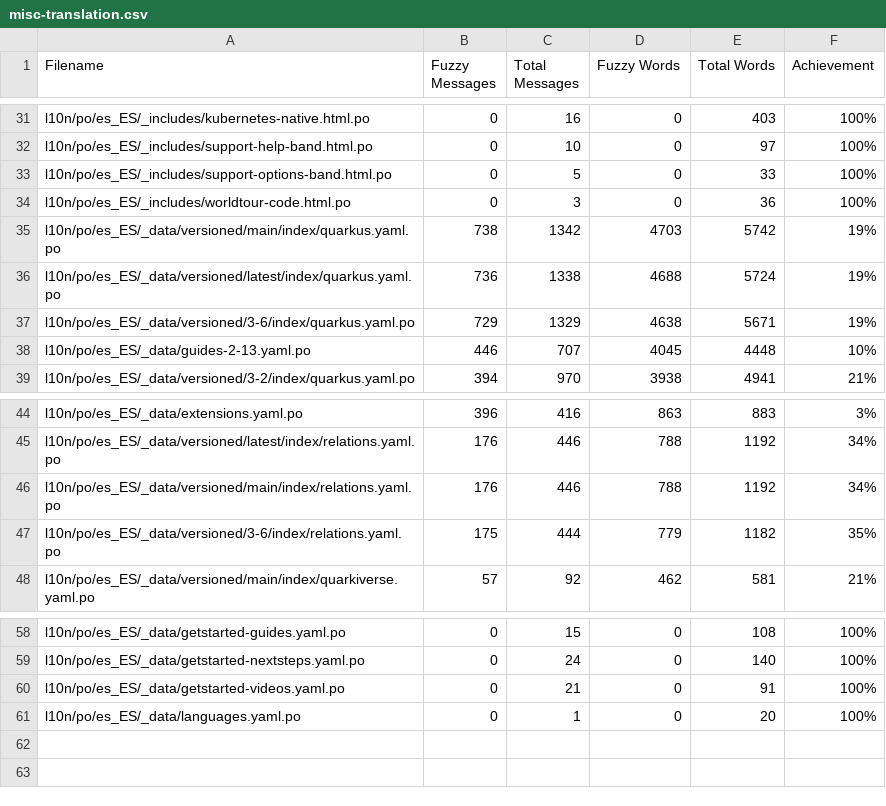
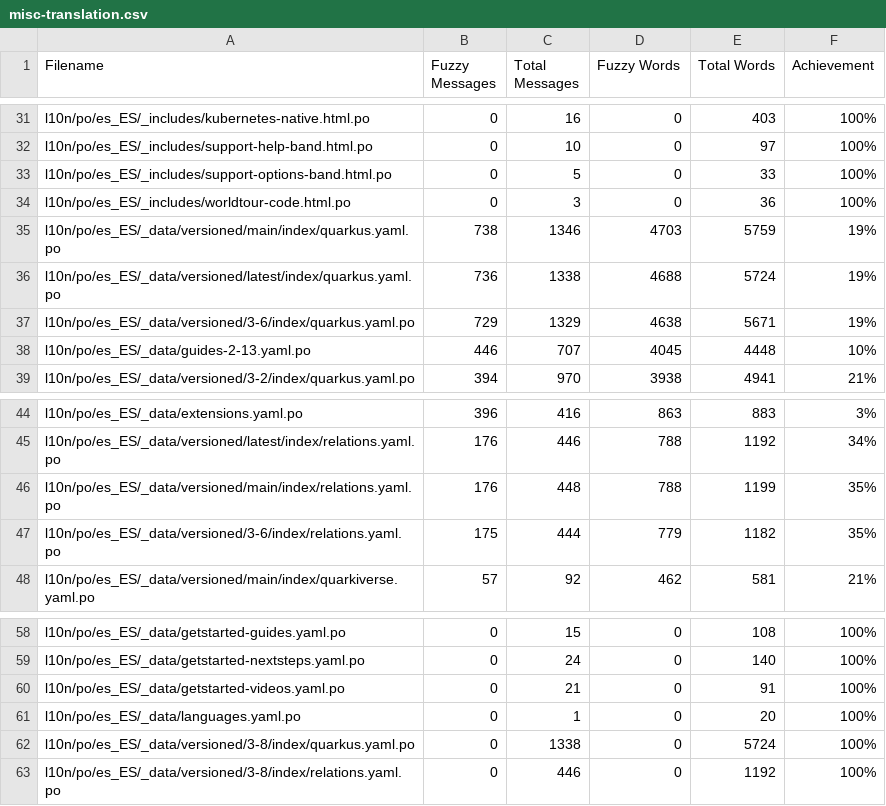
Before and after one commit to quarkusio/es.quarkus.io, a CSV file: l10n/stats/misc-translation.csv, drawn as a sheet; only a part is shown, gaps mark what is left out.

Commit message:
Update translation stats

```diff
--- a/l10n/stats/misc-translation.csv
+++ b/l10n/stats/misc-translation.csv
@@ -34,3 +34,3 @@ l10n/po/es_ES/_includes/support-options-band.html.po, 0, 5, 0, 33, 100%
 l10n/po/es_ES/_includes/worldtour-code.html.po, 0, 3, 0, 36, 100%
-l10n/po/es_ES/_data/versioned/main/index/quarkus.yaml.po, 738, 1342, 4703, 5742, 19%
+l10n/po/es_ES/_data/versioned/main/index/quarkus.yaml.po, 738, 1346, 4703, 5759, 19%
 l10n/po/es_ES/_data/versioned/latest/index/quarkus.yaml.po, 736, 1338, 4688, 5724, 19%
@@ -45,3 +45,3 @@ l10n/po/es_ES/_data/extensions.yaml.po, 396, 416, 863, 883, 3%
 l10n/po/es_ES/_data/versioned/latest/index/relations.yaml.po, 176, 446, 788, 1192, 34%
-l10n/po/es_ES/_data/versioned/main/index/relations.yaml.po, 176, 446, 788, 1192, 34%
+l10n/po/es_ES/_data/versioned/main/index/relations.yaml.po, 176, 448, 788, 1199, 35%
 l10n/po/es_ES/_data/versioned/3-6/index/relations.yaml.po, 175, 444, 779, 1182, 35%
@@ -61 +61,3 @@ l10n/po/es_ES/_data/getstarted-videos.yaml.po, 0, 21, 0, 91, 100%
 l10n/po/es_ES/_data/languages.yaml.po, 0, 1, 0, 20, 100%
+l10n/po/es_ES/_data/versioned/3-8/index/quarkus.yaml.po, 0, 1338, 0, 5724, 100%
+l10n/po/es_ES/_data/versioned/3-8/index/relations.yaml.po, 0, 446, 0, 1192, 100%
```
Also changed, not shown: l10n/stats/latest-guides-translation.csv, l10n/stats/main-guides-translation.csv, 1 other file.
